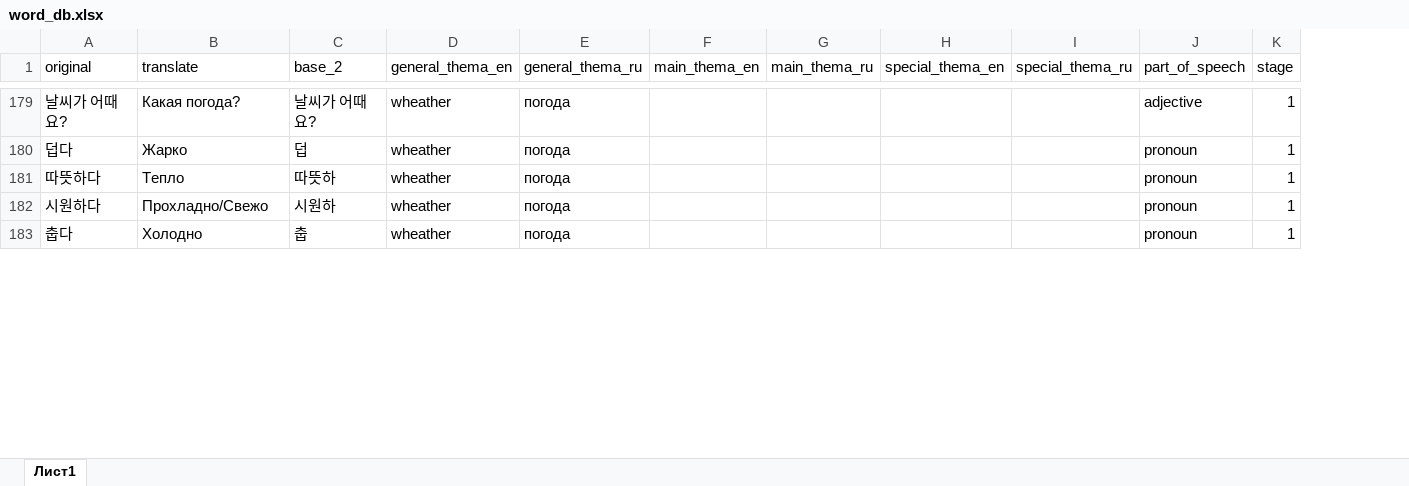
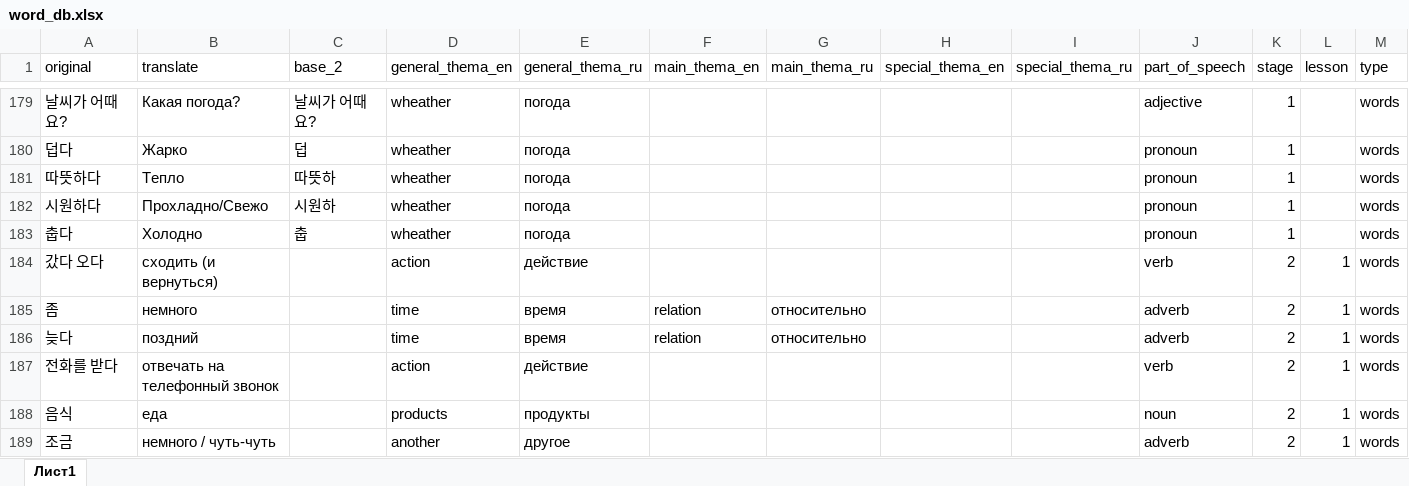
Before and after one commit to zinchuk0480/korean, an Excel workbook: static/word_db.xlsx, sheet Лист1, drawn as a sheet; only a part is shown, gaps mark what is left out; values as stored, in another font and other column widths than the file's, no borders; the diff covers the shown part only; the diff names each change by its address in the sheet, - before the commit and + after, or states it on an @@ line.

Commit message:
add leson column to table

```diff
--- a/static/word_db.xlsx (sheet Лист1)
+++ b/static/word_db.xlsx (sheet Лист1)
+column L (lesson), empty
+column M (type), rows 179-183: all words
+row 184: 갔다 오다 | сходить (и вернуться) |  | action | действие |  |  |  |  | verb | 2 | 1 | words
+row 185: 좀 | немного |  | time | время | relation | относительно |  |  | adverb | 2 | 1 | words
+row 186: 늦다 | поздний |  | time | время | relation | относительно |  |  | adverb | 2 | 1 | words
+row 187: 전화를 받다 | отвечать на телефонный звонок |  | action | действие |  |  |  |  | verb | 2 | 1 | words
+row 188: 음식 | еда |  | products | продукты |  |  |  |  | noun | 2 | 1 | words
+row 189: 조금 | немного / чуть-чуть |  | another | другое |  |  |  |  | adverb | 2 | 1 | words
```
Also changed, not shown: 32 added rows, 1 removed row and 13 edited cells elsewhere in this sheet, 1 other file.
